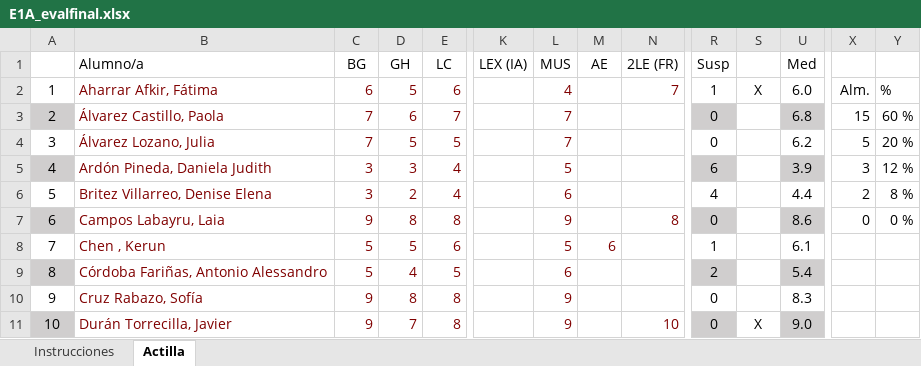
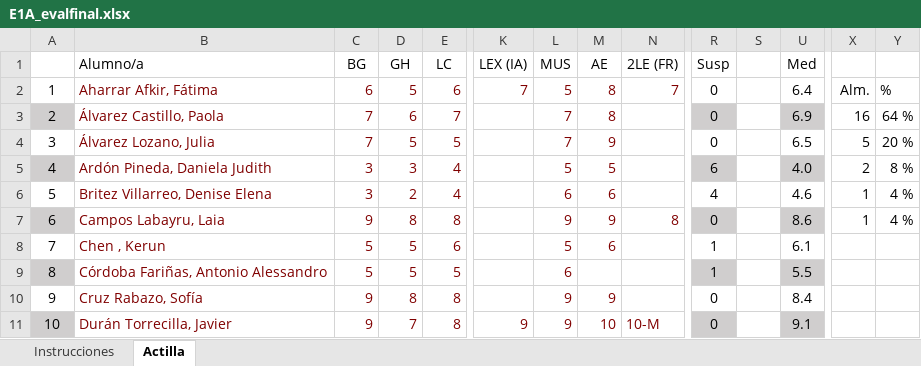
Before and after one commit to eolivaresabcd/sapere_aude, an Excel workbook: matematicas_1ESOA/notas/E1A_evalfinal.xlsx, sheet Actilla, drawn as a sheet; only a part is shown, gaps mark what is left out; values as stored, in another font and other column widths than the file's, no borders; conditional formats not drawn; the diff covers the shown part only; the diff names each change by its address in the sheet, - before the commit and + after, or states it on an @@ line.

```diff
--- a/matematicas_1ESOA/notas/E1A_evalfinal.xlsx (sheet Actilla)
+++ b/matematicas_1ESOA/notas/E1A_evalfinal.xlsx (sheet Actilla)
-K2 (LEX (IA)): (empty)
+K2 (LEX (IA)): 7
-L2 (MUS): 4
+L2 (MUS): 5
-M2:M3 (AE): (empty)
+M2:M3 (AE): 8
-R2 (Susp): 1
+R2 (Susp): 0
-S2: X
+S2: (empty)
-U2 (Med): 6.0
+U2 (Med): 6.4
-U3 (Med): 6.8
+U3 (Med): 6.9
-X3: 15
+X3: 16
-Y3: 60 %
+Y3: 64 %
-M4 (AE): (empty)
+M4 (AE): 9
-U4 (Med): 6.2
+U4 (Med): 6.5
-M5 (AE): (empty)
+M5 (AE): 5
-U5 (Med): 3.9
+U5 (Med): 4.0
-X5: 3
+X5: 2
-Y5: 12 %
+Y5: 8 %
-M6 (AE): (empty)
+M6 (AE): 6
-U6 (Med): 4.4
+U6 (Med): 4.6
-X6: 2
+X6: 1
-Y6: 8 %
+Y6: 4 %
-M7 (AE): (empty)
+M7 (AE): 9
-X7: 0
+X7: 1
-Y7: 0 %
+Y7: 4 %
-D9 (GH): 4
+D9 (GH): 5
-R9 (Susp): 2
+R9 (Susp): 1
-U9 (Med): 5.4
+U9 (Med): 5.5
-M10 (AE): (empty)
+M10 (AE): 9
-U10 (Med): 8.3
+U10 (Med): 8.4
-K11 (LEX (IA)): (empty)
+K11 (LEX (IA)): 9
-M11 (AE): (empty)
+M11 (AE): 10
-N11 (2LE (FR)): 10
+N11 (2LE (FR)): 10-M
-S11: X
+S11: (empty)
-U11 (Med): 9.0
+U11 (Med): 9.1
```
Also changed, not shown: 46 edited cells elsewhere in this sheet, matematicas_1ESOA/notas/E1A_eval3.xlsx, 9 other files.
